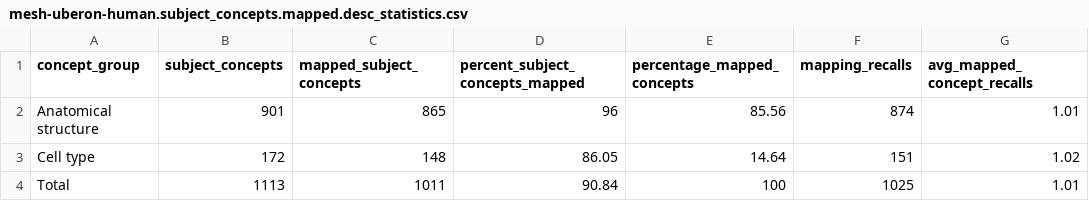
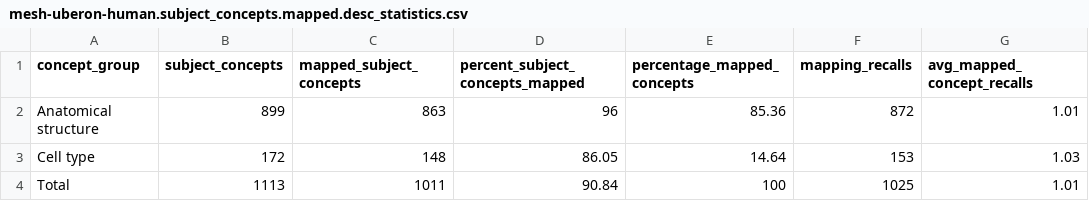
Before and after one commit to cns-iu/onto-llm-mapping, a CSV file: validation/mesh-uberon-human/v0.0.1/results/descriptive_statistics/mesh-uberon-human.subject_concepts.mapped.desc_statistics.csv, drawn as a sheet.

```diff
--- a/validation/mesh-uberon-human/v0.0.1/results/descriptive_statistics/mesh-uberon-human.subject_concepts.mapped.desc_statistics.csv
+++ b/validation/mesh-uberon-human/v0.0.1/results/descriptive_statistics/mesh-uberon-human.subject_concepts.mapped.desc_statistics.csv
@@ -1,4 +1,4 @@
 "concept_group","subject_concepts","mapped_subject_concepts","percent_subject_concepts_mapped","percentage_mapped_concepts","mapping_recalls","avg_mapped_concept_recalls"
-"Anatomical structure",901,865,96,85.56,874,1.01
-"Cell type",172,148,86.05,14.64,151,1.02
+"Anatomical structure",899,863,96,85.36,872,1.01
+"Cell type",172,148,86.05,14.64,153,1.03
 "Total",1113,1011,90.84,100,1025,1.01
```
Also changed, not shown: validation/evaluation_mappings/mesh-uberon-human-mapping.evaluate.csv, validation/evaluation_mappings/mesh-uberon-human-mapping.pooled-K1-vec-vote.lookup-table.csv, 9 other files.
